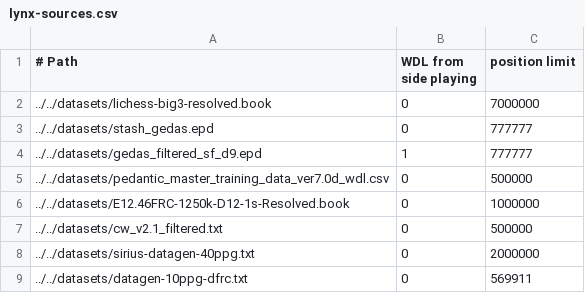
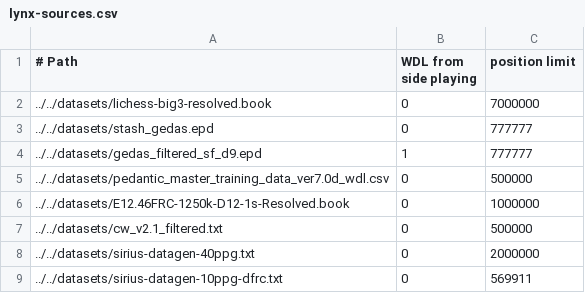
Before and after one commit to lynx-chess/texel-tuner, a CSV file: src/lynx-sources.csv, drawn as a sheet.

Commit message:
Fix dataset name

```diff
--- a/src/lynx-sources.csv
+++ b/src/lynx-sources.csv
@@ -8,2 +8,2 @@
 ../../datasets/sirius-datagen-40ppg.txt,0,2000000
-../../datasets/datagen-10ppg-dfrc.txt,0,569911
+../../datasets/sirius-datagen-10ppg-dfrc.txt,0,569911
```
